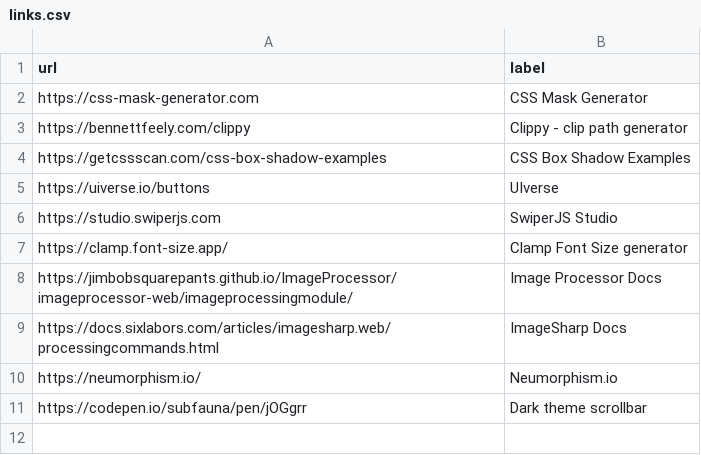
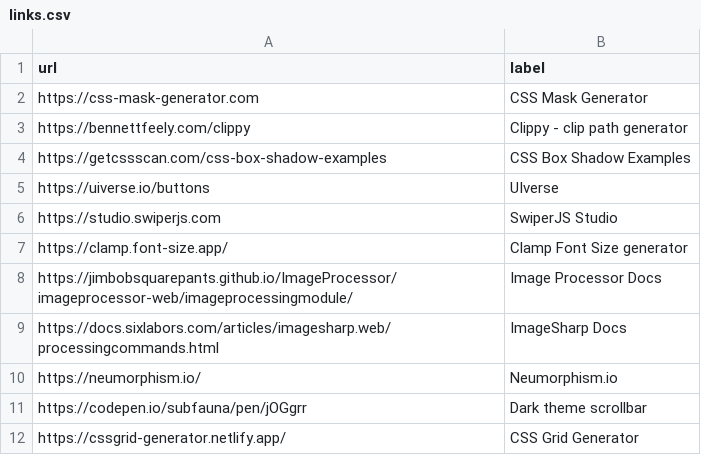
Before and after one commit to aksellsor/tools, a CSV file: links.csv, drawn as a sheet.

Commit message:
Update links.csv

```diff
--- a/links.csv
+++ b/links.csv
@@ -11 +11,2 @@ https://neumorphism.io/,Neumorphism.io
 https://codepen.io/subfauna/pen/jOGgrr,Dark theme scrollbar
+https://cssgrid-generator.netlify.app/,CSS Grid Generator
```
